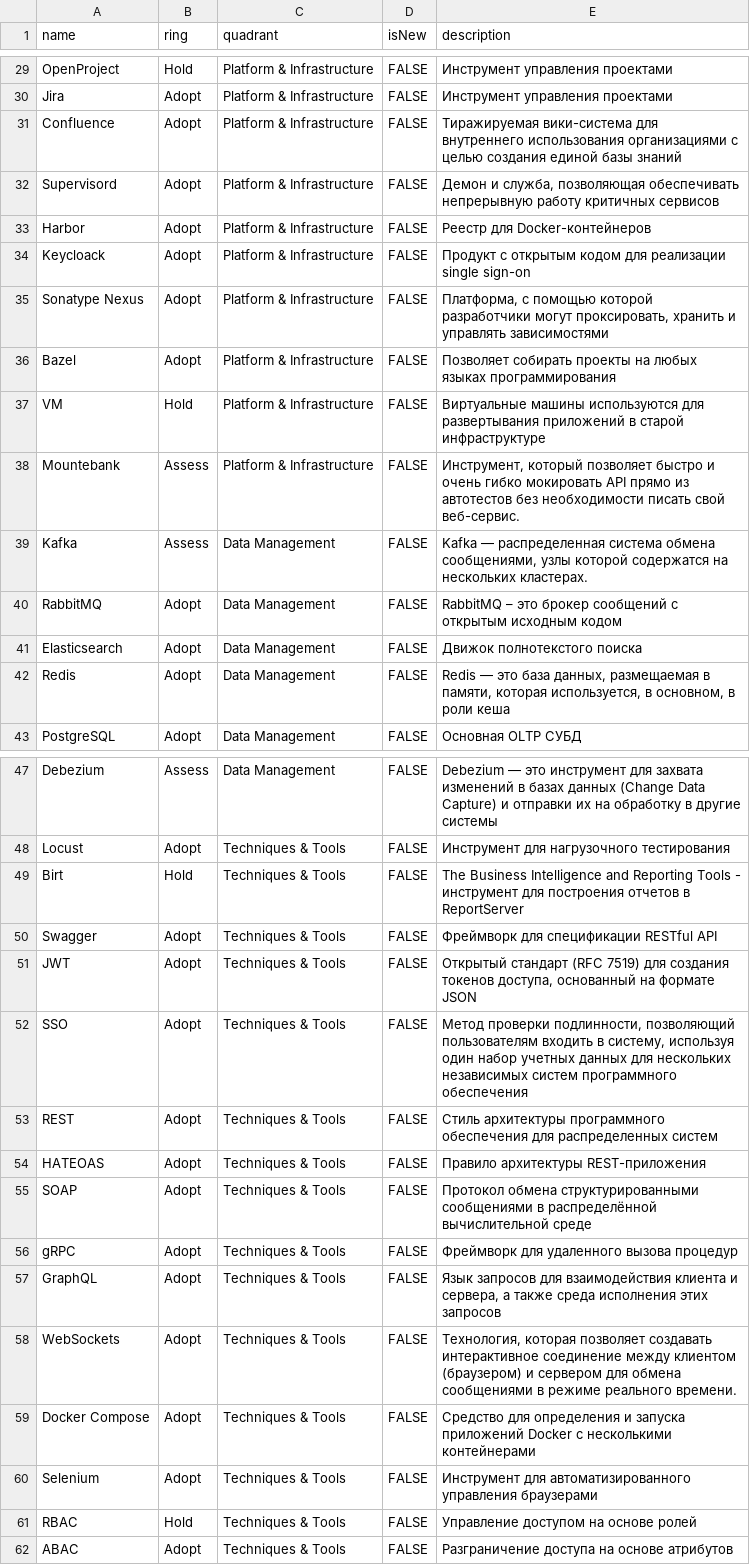
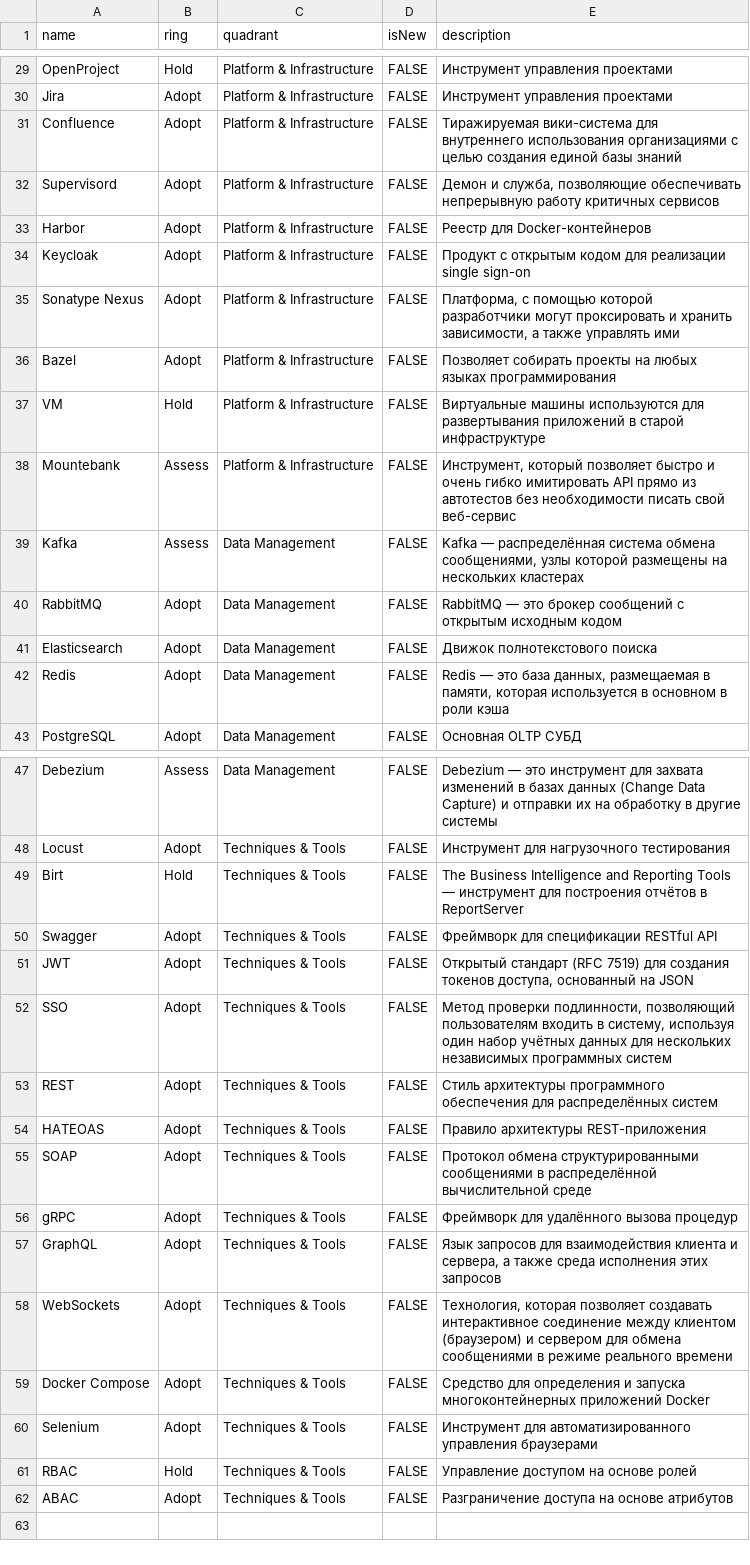
Before and after one commit to NorthCat/tech_radar, a CSV file: tech_radar.csv, drawn as a sheet; only a part is shown, gaps mark what is left out; the diff covers the shown part only.

```diff
--- a/tech_radar.csv
+++ b/tech_radar.csv
@@ -31,13 +31,13 @@ Jira,Adopt,Platform & Infrastructure,FALSE,Инструмент управлен
 Confluence,Adopt,Platform & Infrastructure,FALSE,Тиражируемая вики-система для внутреннего использования организациями с целью создания единой базы знаний
-Supervisord,Adopt,Platform & Infrastructure,FALSE,"Демон и служба, позволяющая обеспечивать непрерывную работу критичных сервисов"
+Supervisord,Adopt,Platform & Infrastructure,FALSE,"Демон и служба, позволяющие обеспечивать непрерывную работу критичных сервисов"
 Harbor,Adopt,Platform & Infrastructure,FALSE,Реестр для Docker-контейнеров
-Keycloack,Adopt,Platform & Infrastructure,FALSE,Продукт с открытым кодом для реализации single sign-on
-Sonatype Nexus,Adopt,Platform & Infrastructure,FALSE,"Платформа, с помощью которой разработчики могут проксировать, хранить и управлять зависимостями"
+Keycloak,Adopt,Platform & Infrastructure,FALSE,Продукт с открытым кодом для реализации single sign-on
+Sonatype Nexus,Adopt,Platform & Infrastructure,FALSE,"Платформа, с помощью которой разработчики могут проксировать и хранить зависимости, а также управлять ими"
 Bazel,Adopt,Platform & Infrastructure,FALSE,Позволяет собирать проекты на любых языках программирования
 VM,Hold,Platform & Infrastructure,FALSE,Виртуальные машины используются для развертывания приложений в старой инфраструктуре
-Mountebank,Assess,Platform & Infrastructure,FALSE,"Инструмент, который позволяет быстро и очень гибко мокировать API прямо из автотестов без необходимости писать свой веб-сервис."
-Kafka,Assess,Data Management,FALSE,"Kafka — распределенная система обмена сообщениями, узлы которой содержатся на нескольких кластерах. "
-RabbitMQ,Adopt,Data Management,FALSE,RabbitMQ – это брокер сообщений с открытым исходным кодом
-Elasticsearch,Adopt,Data Management,FALSE,Движок полнотекстого поиска
-Redis,Adopt,Data Management,FALSE,"Redis — это база данных, размещаемая в памяти, которая используется, в основном, в роли кеша"
+Mountebank,Assess,Platform & Infrastructure,FALSE,"Инструмент, который позволяет быстро и очень гибко имитировать API прямо из автотестов без необходимости писать свой веб-сервис"
+Kafka,Assess,Data Management,FALSE,"Kafka — распределённая система обмена сообщениями, узлы которой размещены на нескольких кластерах"
+RabbitMQ,Adopt,Data Management,FALSE,RabbitMQ — это брокер сообщений с открытым исходным кодом
+Elasticsearch,Adopt,Data Management,FALSE,Движок полнотекстового поиска
+Redis,Adopt,Data Management,FALSE,"Redis — это база данных, размещаемая в памяти, которая используется в основном в роли кэша"
 PostgreSQL,Adopt,Data Management,FALSE,Основная OLTP СУБД
@@ -48,13 +48,13 @@ Debezium,Assess,Data Management,FALSE,Debezium — это инструмент
 Locust,Adopt,Techniques & Tools,FALSE,Инструмент для нагрузочного тестирования
-Birt,Hold,Techniques & Tools,FALSE,The Business Intelligence and Reporting Tools - инструмент для построения отчетов в ReportServer
+Birt,Hold,Techniques & Tools,FALSE,The Business Intelligence and Reporting Tools — инструмент для построения отчётов в ReportServer
 Swagger,Adopt,Techniques & Tools,FALSE,Фреймворк для спецификации RESTful API
-JWT,Adopt,Techniques & Tools,FALSE,"Открытый стандарт (RFC 7519) для создания токенов доступа, основанный на формате JSON"
-SSO,Adopt,Techniques & Tools,FALSE,"Метод проверки подлинности, позволяющий пользователям входить в систему, используя один набор учетных данных для нескольких независимых систем программного обеспечения"
-REST,Adopt,Techniques & Tools,FALSE,Стиль архитектуры программного обеспечения для распределенных систем
+JWT,Adopt,Techniques & Tools,FALSE,"Открытый стандарт (RFC 7519) для создания токенов доступа, основанный на JSON"
+SSO,Adopt,Techniques & Tools,FALSE,"Метод проверки подлинности, позволяющий пользователям входить в систему, используя один набор учётных данных для нескольких независимых программных систем"
+REST,Adopt,Techniques & Tools,FALSE,Стиль архитектуры программного обеспечения для распределённых систем
 HATEOAS,Adopt,Techniques & Tools,FALSE,Правило архитектуры REST-приложения
 SOAP,Adopt,Techniques & Tools,FALSE,Протокол обмена структурированными сообщениями в распределённой вычислительной среде
-gRPC,Adopt,Techniques & Tools,FALSE,Фреймворк для удаленного вызова процедур
+gRPC,Adopt,Techniques & Tools,FALSE,Фреймворк для удалённого вызова процедур
 GraphQL,Adopt,Techniques & Tools,FALSE,"Язык запросов для взаимодействия клиента и сервера, а также среда исполнения этих запросов"
-WebSockets,Adopt,Techniques & Tools,FALSE,"Технология, которая позволяет создавать интерактивное соединение между клиентом (браузером) и сервером для обмена сообщениями в режиме реального времени."
-Docker Compose,Adopt,Techniques & Tools,FALSE,Средство для определения и запуска приложений Docker с несколькими контейнерами
+WebSockets,Adopt,Techniques & Tools,FALSE,"Технология, которая позволяет создавать интерактивное соединение между клиентом (браузером) и сервером для обмена сообщениями в режиме реального времени"
+Docker Compose,Adopt,Techniques & Tools,FALSE,Средство для определения и запуска многоконтейнерных приложений Docker
 Selenium,Adopt,Techniques & Tools,FALSE,Инструмент для автоматизированного управления браузерами
```
Also changed, not shown: 15 edited cells elsewhere in this file.
